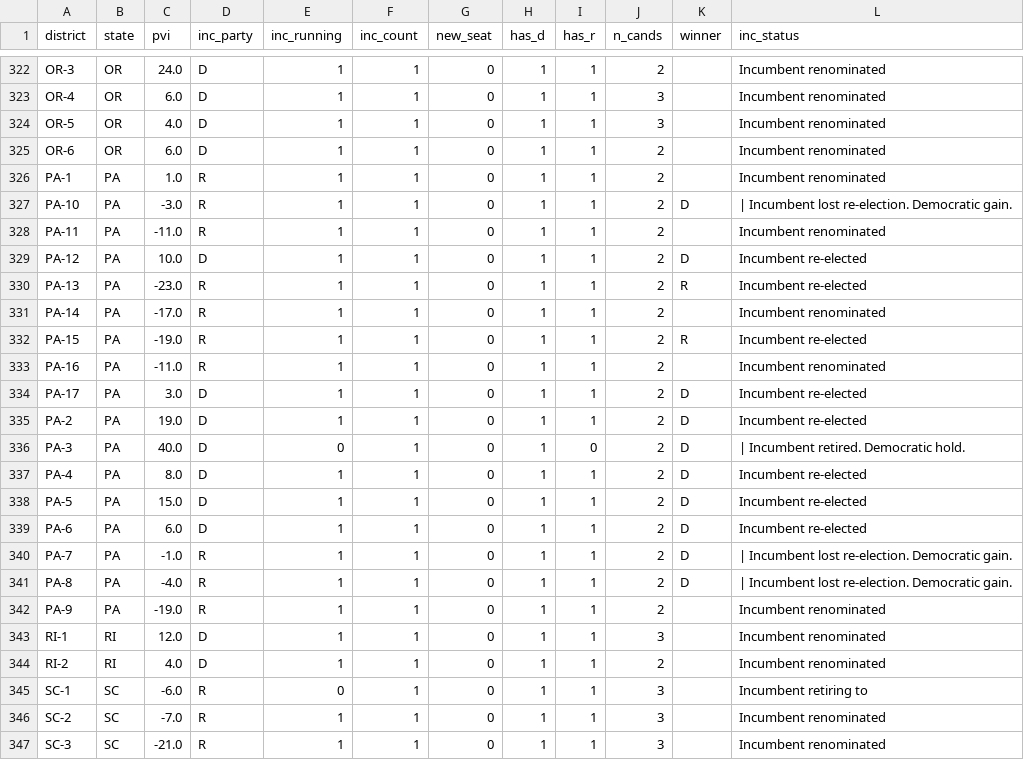
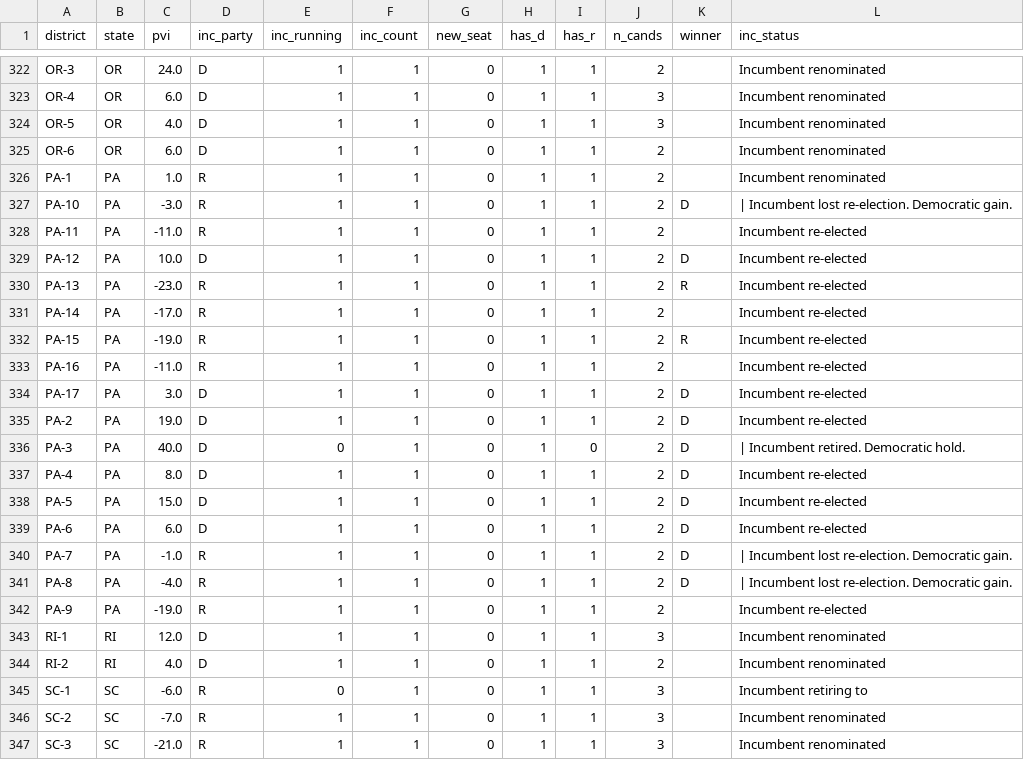
Before and after one commit to elmandalorian-thx/Midterms2026ML, a CSV file: data/raw/districts_2026.csv, drawn as a sheet; only a part is shown, gaps mark what is left out.

```diff
--- a/data/raw/districts_2026.csv
+++ b/data/raw/districts_2026.csv
@@ -327,8 +327,8 @@ PA-1,PA,1.0,R,1,1,0,1,1,2,,Incumbent renominated
 PA-10,PA,-3.0,R,1,1,0,1,1,2,D,| Incumbent lost re-election. Democratic gain.
-PA-11,PA,-11.0,R,1,1,0,1,1,2,,Incumbent renominated
+PA-11,PA,-11.0,R,1,1,0,1,1,2,,Incumbent re-elected
 PA-12,PA,10.0,D,1,1,0,1,1,2,D,Incumbent re-elected
 PA-13,PA,-23.0,R,1,1,0,1,1,2,R,Incumbent re-elected
-PA-14,PA,-17.0,R,1,1,0,1,1,2,,Incumbent renominated
+PA-14,PA,-17.0,R,1,1,0,1,1,2,,Incumbent re-elected
 PA-15,PA,-19.0,R,1,1,0,1,1,2,R,Incumbent re-elected
-PA-16,PA,-11.0,R,1,1,0,1,1,2,,Incumbent renominated
+PA-16,PA,-11.0,R,1,1,0,1,1,2,,Incumbent re-elected
 PA-17,PA,3.0,D,1,1,0,1,1,2,D,Incumbent re-elected
@@ -341,3 +341,3 @@ PA-7,PA,-1.0,R,1,1,0,1,1,2,D,| Incumbent lost re-election. Democratic gain.
 PA-8,PA,-4.0,R,1,1,0,1,1,2,D,| Incumbent lost re-election. Democratic gain.
-PA-9,PA,-19.0,R,1,1,0,1,1,2,,Incumbent renominated
+PA-9,PA,-19.0,R,1,1,0,1,1,2,,Incumbent re-elected
 RI-1,RI,12.0,D,1,1,0,1,1,3,,Incumbent renominated
```
Also changed, not shown: data/raw/senate_2026.csv, 2 other files.
